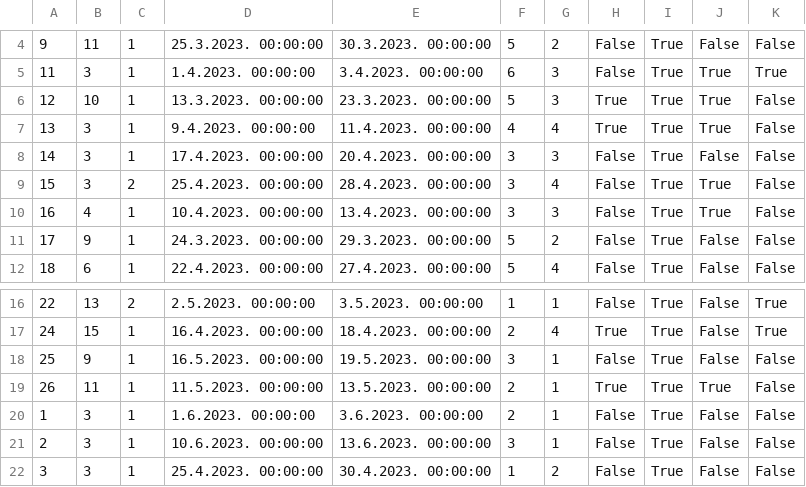
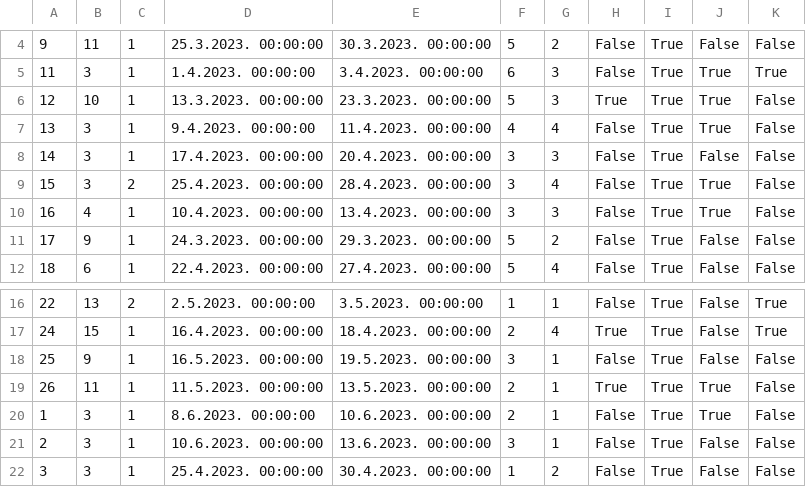
Before and after one commit to JovanDozic/sims-2023-group-4-team-A, a CSV file: sims-2023-group-4-team-A/SIMSProject/Resources/Data/accommodationReservations.csv, drawn as a sheet; only a part is shown, gaps mark what is left out.

```diff
--- a/sims-2023-group-4-team-A/SIMSProject/Resources/Data/accommodationReservations.csv
+++ b/sims-2023-group-4-team-A/SIMSProject/Resources/Data/accommodationReservations.csv
@@ -6,3 +6,3 @@
 12|10|1|13.3.2023. 00:00:00|23.3.2023. 00:00:00|5|3|True|True|True|False
-13|3|1|9.4.2023. 00:00:00|11.4.2023. 00:00:00|4|4|True|True|True|False
+13|3|1|9.4.2023. 00:00:00|11.4.2023. 00:00:00|4|4|False|True|True|False
 14|3|1|17.4.2023. 00:00:00|20.4.2023. 00:00:00|3|3|False|True|False|False
@@ -19,3 +19,3 @@
 26|11|1|11.5.2023. 00:00:00|13.5.2023. 00:00:00|2|1|True|True|True|False
-1|3|1|1.6.2023. 00:00:00|3.6.2023. 00:00:00|2|1|False|True|False|False
+1|3|1|8.6.2023. 00:00:00|10.6.2023. 00:00:00|2|1|False|True|True|False
 2|3|1|10.6.2023. 00:00:00|13.6.2023. 00:00:00|3|1|False|True|False|False
```
Also changed, not shown: sims-2023-group-4-team-A/SIMSProject/Resources/Data/Users/owners.csv, sims-2023-group-4-team-A/SIMSProject/Resources/Data/notifications.csv, 26 other files.
